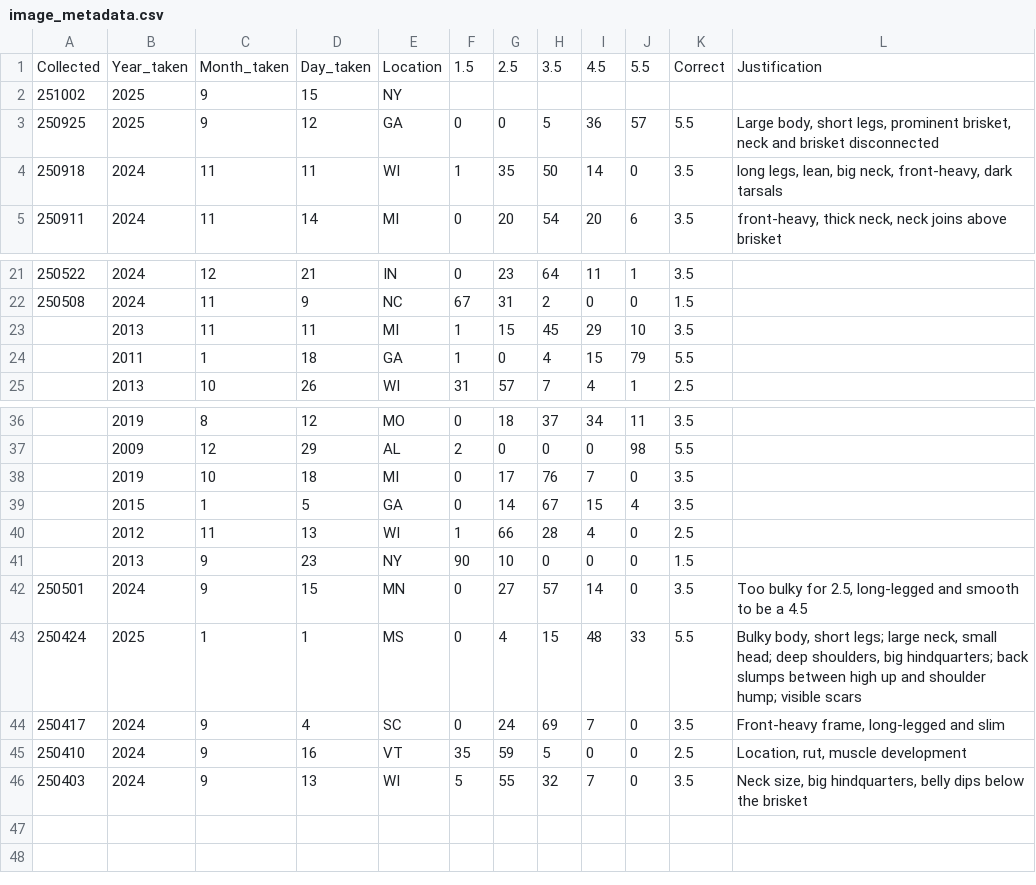
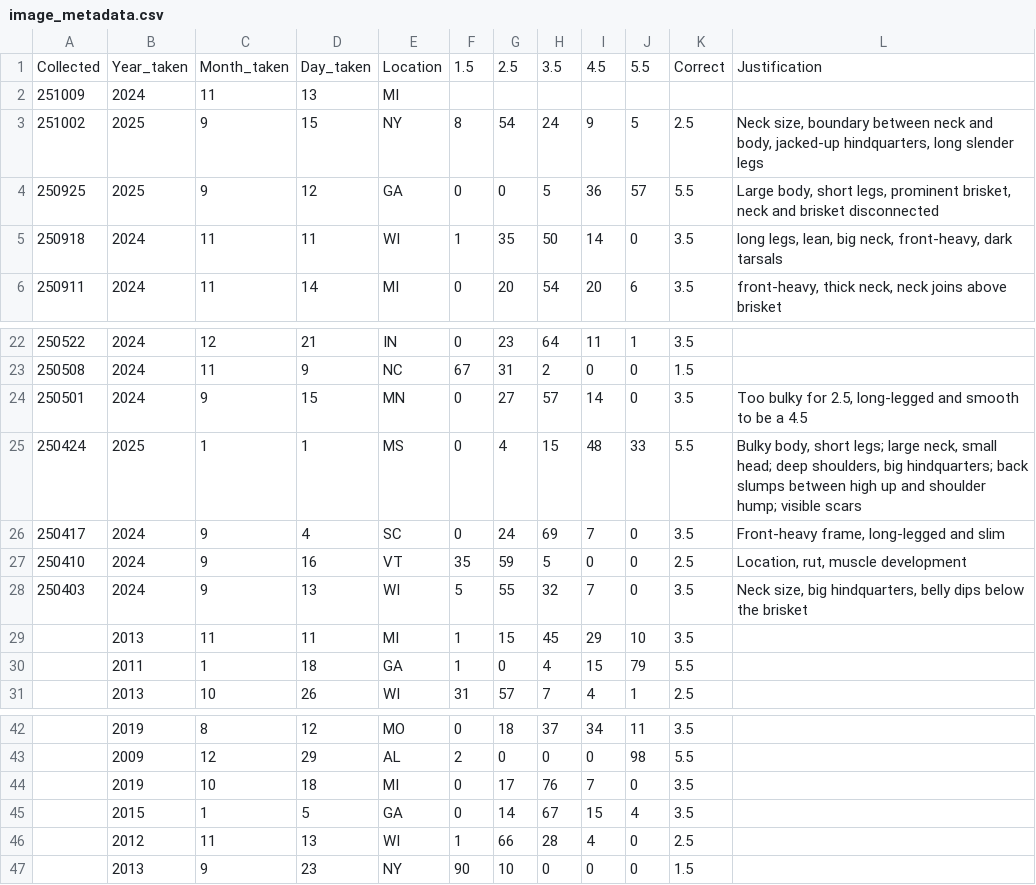
Before and after one commit to ajpung/buck, a CSV file: images/image_metadata.csv, drawn as a sheet; only a part is shown, gaps mark what is left out.

Commit message:
chore: data add, slides update

```diff
--- a/images/image_metadata.csv
+++ b/images/image_metadata.csv
@@ -1,3 +1,4 @@
 Collected,Year_taken,Month_taken,Day_taken,Location,1.5,2.5,3.5,4.5,5.5,Correct,Justification
-251002,2025,9,15,NY,,,,,,,
+251009,2024,11,13,MI,,,,,,,
+251002,2025,9,15,NY,8,54,24,9,5,2.5,"Neck size, boundary between neck and body, jacked-up hindquarters, long slender legs"
 250925,2025,9,12,GA,0,0,5,36,57,5.5,"Large body, short legs, prominent brisket, neck and brisket disconnected"
@@ -22,2 +23,7 @@
 250508,2024,11,9,NC,67,31,2,0,0,1.5,
+250501,2024,9,15,MN,0,27,57,14,0,3.5,"Too bulky for 2.5, long-legged and smooth to be a 4.5"
+250424,2025,1,1,MS,0,4,15,48,33,5.5,"Bulky body, short legs; large neck, small head; deep shoulders, big hindquarters; back slumps between high up and shoulder hump; visible scars"
+250417,2024,9,4,SC,0,24,69,7,0,3.5,"Front-heavy frame, long-legged and slim"
+250410,2024,9,16,VT,35,59,5,0,0,2.5,"Location, rut, muscle development"
+250403,2024,9,13,WI,5,55,32,7,0,3.5,"Neck size, big hindquarters, belly dips below the brisket"
 ,2013,11,11,MI,1,15,45,29,10,3.5,
@@ -41,6 +47 @@
 ,2013,9,23,NY,90,10,0,0,0,1.5,
-250501,2024,9,15,MN,0,27,57,14,0,3.5,"Too bulky for 2.5, long-legged and smooth to be a 4.5"
-250424,2025,1,1,MS,0,4,15,48,33,5.5,"Bulky body, short legs; large neck, small head; deep shoulders, big hindquarters; back slumps between high up and shoulder hump; visible scars"
-250417,2024,9,4,SC,0,24,69,7,0,3.5,"Front-heavy frame, long-legged and slim"
-250410,2024,9,16,VT,35,59,5,0,0,2.5,"Location, rut, muscle development"
-250403,2024,9,13,WI,5,55,32,7,0,3.5,"Neck size, big hindquarters, belly dips below the brisket"
```
Also changed, not shown: 1 other file.
